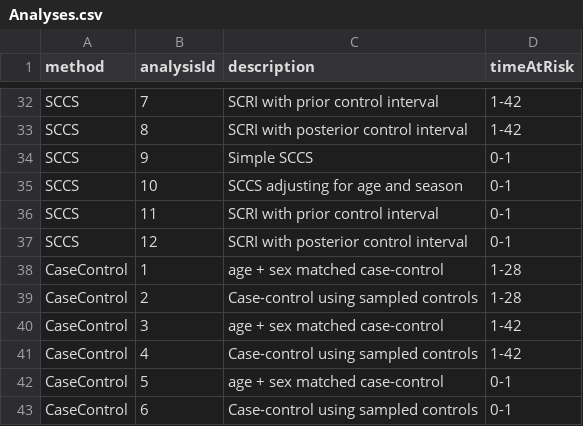
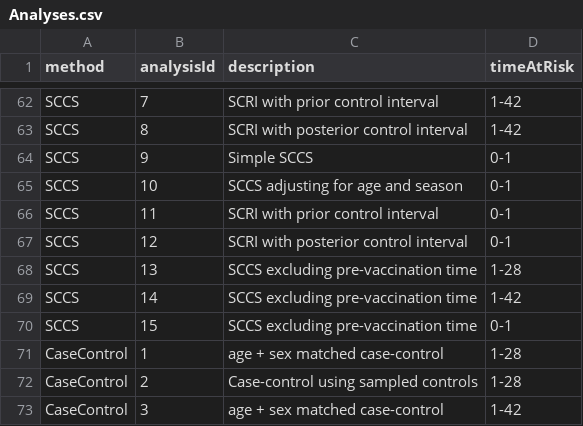
Before and after one commit to ohdsi-studies/Eumaeus, a CSV file: inst/settings/Analyses.csv, drawn as a sheet; only a part is shown, gaps mark what is left out; the shorter side is filled out with more unchanged rows; the diff covers the shown part only.

```diff
--- a/inst/settings/Analyses.csv
+++ b/inst/settings/Analyses.csv
@@ -37,2 +67,5 @@ SCCS,11,"SCRI with prior control interval",0-1
 SCCS,12,"SCRI with posterior control interval",0-1
+SCCS,13,"SCCS excluding pre-vaccination time",1-28
+SCCS,14,"SCCS excluding pre-vaccination time",1-42
+SCCS,15,"SCCS excluding pre-vaccination time",0-1
 CaseControl,1,"age + sex matched case-control",1-28
```
Also changed, not shown: 30 added rows and 6 edited cells elsewhere in this file, 13 other files.
